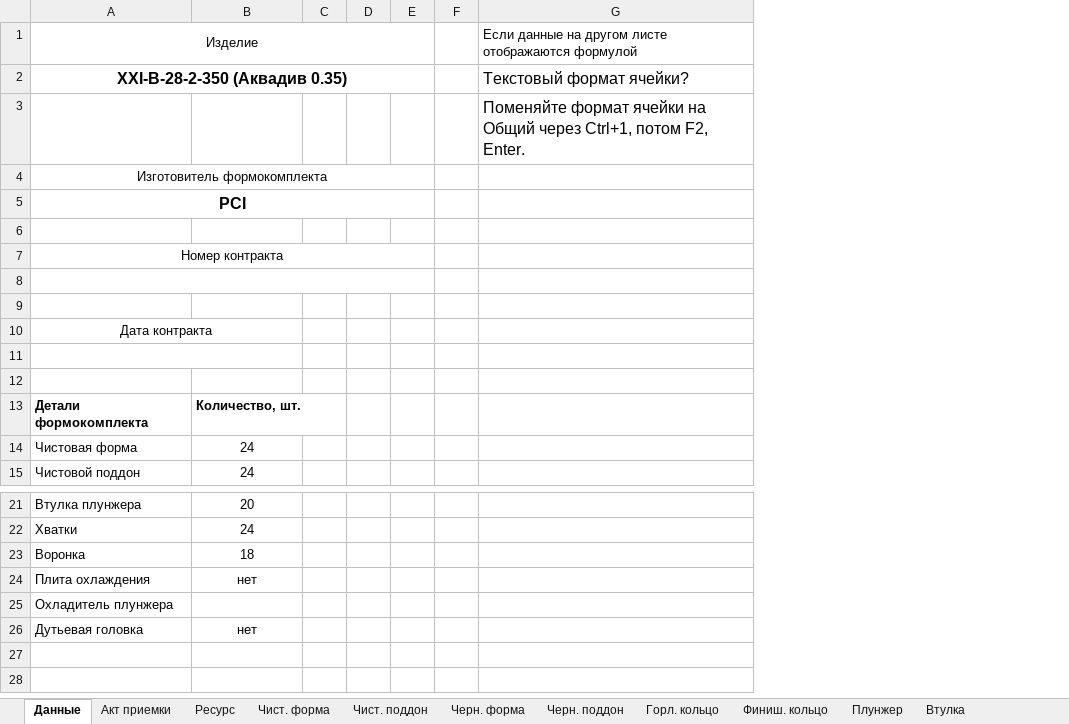
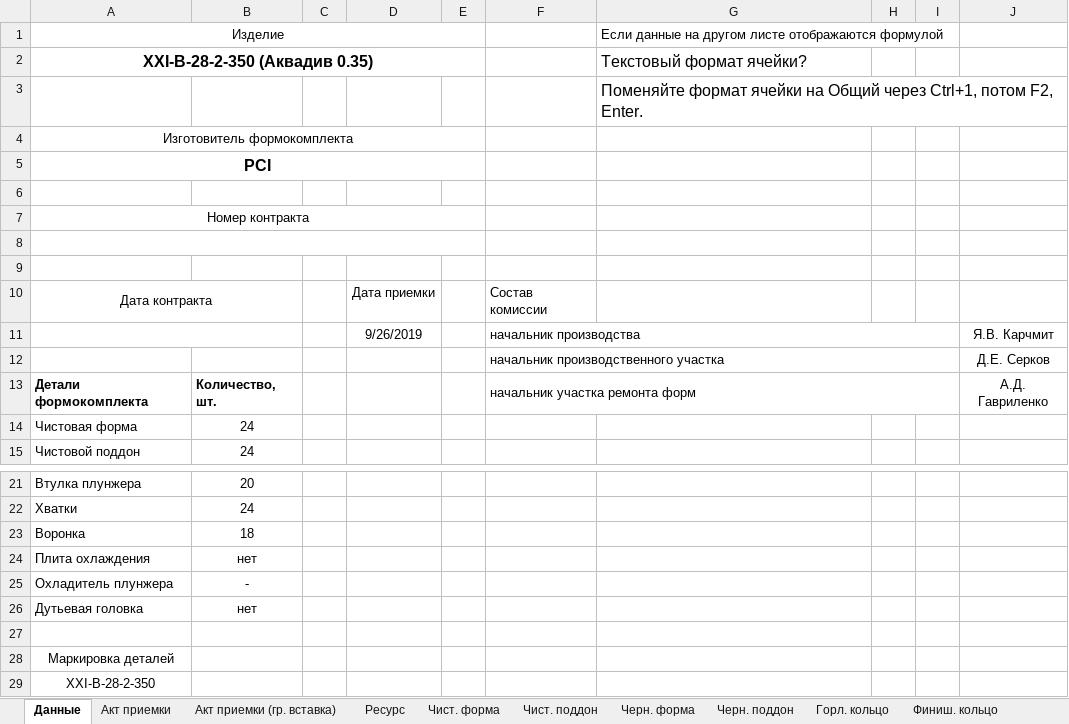
Before and after one commit to AliaksandrHaurylenka/vedatranzit, an Excel workbook: Участок ремонта форм/Формокомплекты/Карты замеров/Бутылка/XXI-В-28-2-350 (Аквадив 0.35 л.)/от 26.09.2019.xlsx, sheet Данные, drawn as a sheet; only a part is shown, gaps mark what is left out; values as stored, in another font and other column widths than the file's, no borders; removed rows and columns are numbered as before the commit, all else as after; the diff names each change by its address in the sheet, - before the commit and + after, or states it on an @@ line.

```diff
--- a/Участок ремонта форм/Формокомплекты/Карты замеров/Бутылка/XXI-В-28-2-350 (Аквадив 0.35 л.)/от 26.09.2019.xlsx (sheet Данные)
+++ b/Участок ремонта форм/Формокомплекты/Карты замеров/Бутылка/XXI-В-28-2-350 (Аквадив 0.35 л.)/от 26.09.2019.xlsx (sheet Данные)
+sheet tab: Акт приемки (гр. вставка)
-column D, empty
+column D, rows 10-11: Дата приемки | 9/26/2019
-column F, empty
+column F, rows 10-13: Состав комиссии | начальник производства | начальник производственного участка | начальник участка ремонта форм
+column H, empty
+column I, empty
+column J, rows 11-13: Я.В. Карчмит | Д.Е. Серков | А.Д. Гавриленко
-row 11: (empty)
+row 11:  |  |  | 9/26/2019 |  | начальник производства |  |  |  | Я.В. Карчмит
-row 12: (empty)
+row 12:  |  |  |  |  | начальник производственного участка |  |  |  | Д.Е. Серков
-B25: (empty)
+B25: -
+row 27: (empty)
+row 28: Маркировка деталей
+row 29: ХХI-В-28-2-350
```
Also changed, not shown: sheet Акт приемки, sheet Ресурс, charts or pictures, Участок ремонта форм/work.xlsx, Участок ремонта форм/Документация/Табель/ТАБЕЛЬ Участок ремонта форм 2019 год Гавриленко.xlsx, 21 other files.
